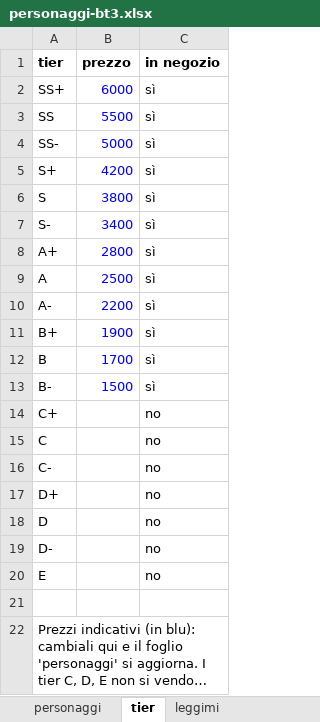
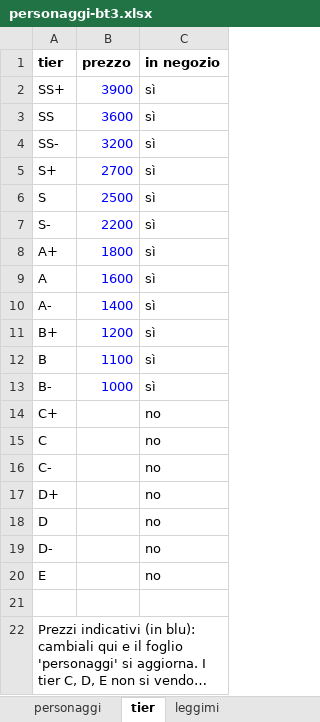
Before and after one commit to Exas7/AnimeAdventure_v1, an Excel workbook: docs/personaggi-bt3.xlsx, sheet tier, drawn as a sheet; long unchanged cells end in …; values as stored, in another font and other column widths than the file's, no borders; the diff names each change by its address in the sheet, - before the commit and + after, or states it on an @@ line.

```diff
--- a/docs/personaggi-bt3.xlsx (sheet tier)
+++ b/docs/personaggi-bt3.xlsx (sheet tier)
-B2 (prezzo): 6000
+B2 (prezzo): 3900
-B3 (prezzo): 5500
+B3 (prezzo): 3600
-B4 (prezzo): 5000
+B4 (prezzo): 3200
-B5 (prezzo): 4200
+B5 (prezzo): 2700
-B6 (prezzo): 3800
+B6 (prezzo): 2500
-B7 (prezzo): 3400
+B7 (prezzo): 2200
-B8 (prezzo): 2800
+B8 (prezzo): 1800
-B9 (prezzo): 2500
+B9 (prezzo): 1600
-B10 (prezzo): 2200
+B10 (prezzo): 1400
-B11 (prezzo): 1900
+B11 (prezzo): 1200
-B12 (prezzo): 1700
+B12 (prezzo): 1100
-B13 (prezzo): 1500
+B13 (prezzo): 1000
```
Also changed, not shown: docs/missioni-bt3.xlsx, 6 other files.
